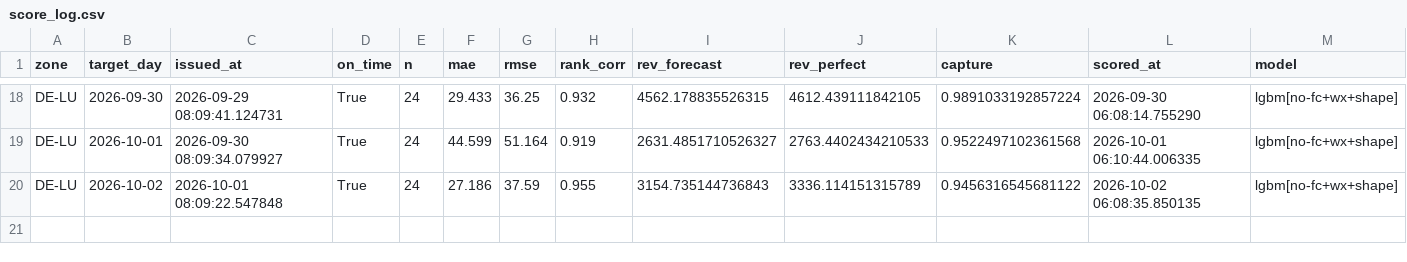
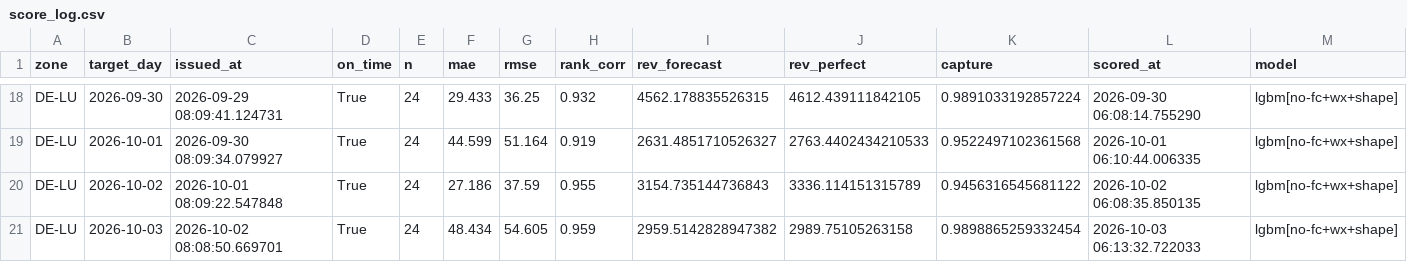
Before and after one commit to dayaheadlab/dayaheadlab.github.io, a CSV file: state/score_log.csv, drawn as a sheet; only a part is shown, gaps mark what is left out; rows hold the shown columns only; the diff names each change by its address in the sheet, - before the commit and + after, or states it on an @@ line.

```diff
--- a/state/score_log.csv
+++ b/state/score_log.csv
+row 21: DE-LU | 2026-10-03 | 2026-10-02 08:08:50.669701 | True | 24 | 48.434 | 54.605 | 0.959 | 2959.5142828947382 | 2989.75105263158 | 0.9898865259332454 | 2026-10-03 06:13:32.722033 | lgbm[no-fc+wx+shape]
```
Also changed, not shown: state/forecast_log.csv, 3 other files.
